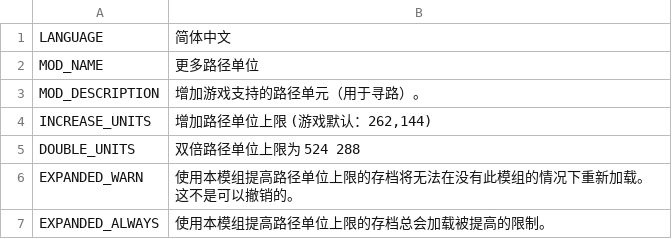
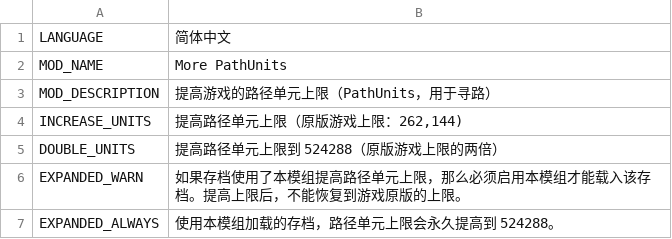
Before and after one commit to algernon-A/MorePathUnits, a CSV file: Translations/zh-CN.csv, drawn as a sheet.

Commit message:
Update translations.

```diff
--- a/Translations/zh-CN.csv
+++ b/Translations/zh-CN.csv
@@ -1,7 +1,7 @@
 "LANGUAGE","简体中文"
-"MOD_NAME","更多路径单位"
-"MOD_DESCRIPTION","增加游戏支持的路径单元（用于寻路）。"
-"INCREASE_UNITS","增加路径单位上限 (游戏默认：262,144)"
-"DOUBLE_UNITS","双倍路径单位上限为 524 288"
-"EXPANDED_WARN","使用本模组提高路径单位上限的存档将无法在没有此模组的情况下重新加载。这不是可以撤销的。"
-"EXPANDED_ALWAYS","使用本模组提高路径单位上限的存档总会加载被提高的限制。"
+"MOD_NAME","More PathUnits"
+"MOD_DESCRIPTION","提高游戏的路径单元上限（PathUnits，用于寻路）"
+"INCREASE_UNITS","提高路径单元上限（原版游戏上限：262,144)"
+"DOUBLE_UNITS","提高路径单元上限到 524288（原版游戏上限的两倍）"
+"EXPANDED_WARN","如果存档使用了本模组提高路径单元上限，那么必须启用本模组才能载入该存档。提高上限后，不能恢复到游戏原版的上限。"
+"EXPANDED_ALWAYS","使用本模组加载的存档，路径单元上限会永久提高到 524288。"
```
Also changed, not shown: Translations/es-ES.csv, Translations/ko-KR.csv, 3 other files.
